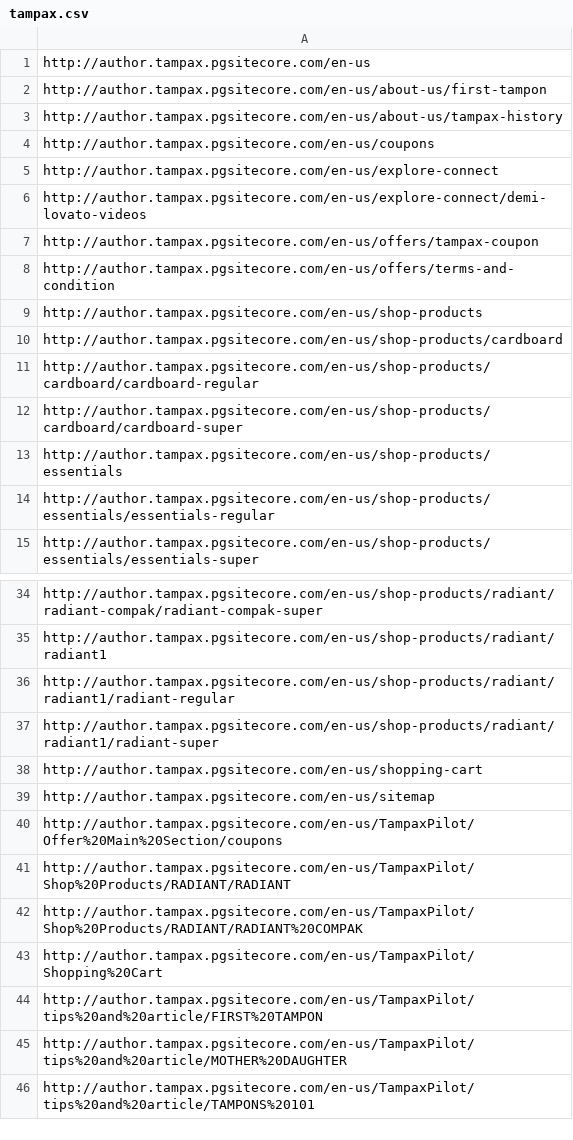
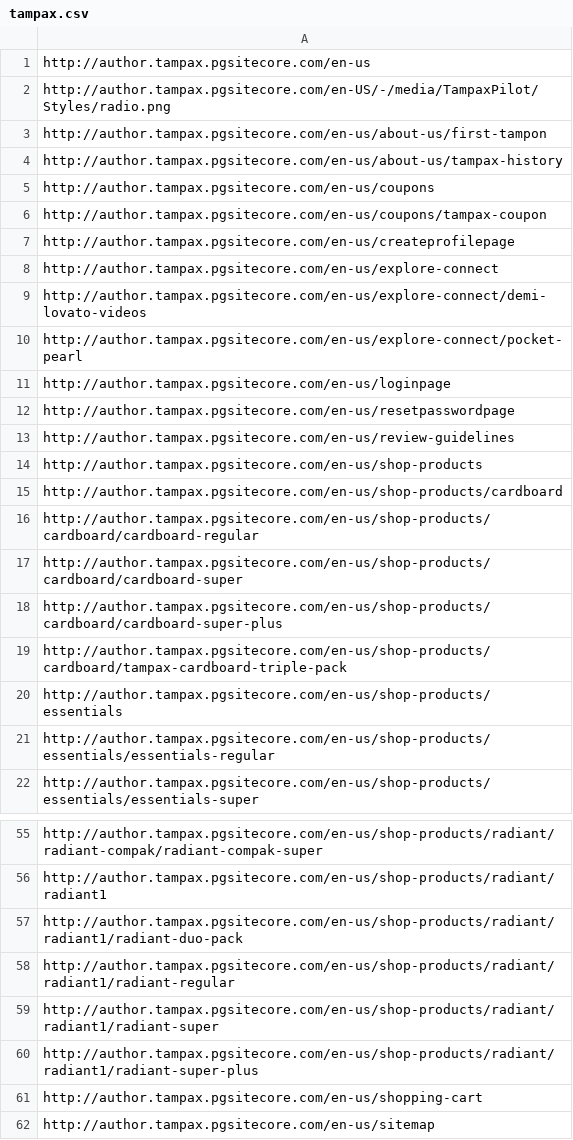
Before and after one commit to ew9001/BrandTampax, a CSV file: request.quote/tampax.csv, drawn as a sheet; only a part is shown, gaps mark what is left out; the shorter side is filled out with more unchanged rows; the diff covers the shown part only.

```diff
--- a/request.quote/tampax.csv
+++ b/request.quote/tampax.csv
@@ -1,2 +1,3 @@
 http://author.tampax.pgsitecore.com/en-us
+http://author.tampax.pgsitecore.com/en-US/-/media/TampaxPilot/Styles/radio.png
 http://author.tampax.pgsitecore.com/en-us/about-us/first-tampon
@@ -4,6 +5,10 @@ http://author.tampax.pgsitecore.com/en-us/about-us/tampax-history
 http://author.tampax.pgsitecore.com/en-us/coupons
+http://author.tampax.pgsitecore.com/en-us/coupons/tampax-coupon
+http://author.tampax.pgsitecore.com/en-us/createprofilepage
 http://author.tampax.pgsitecore.com/en-us/explore-connect
 http://author.tampax.pgsitecore.com/en-us/explore-connect/demi-lovato-videos
-http://author.tampax.pgsitecore.com/en-us/offers/tampax-coupon
-http://author.tampax.pgsitecore.com/en-us/offers/terms-and-condition
+http://author.tampax.pgsitecore.com/en-us/explore-connect/pocket-pearl
+http://author.tampax.pgsitecore.com/en-us/loginpage
+http://author.tampax.pgsitecore.com/en-us/resetpasswordpage
+http://author.tampax.pgsitecore.com/en-us/review-guidelines
 http://author.tampax.pgsitecore.com/en-us/shop-products
@@ -12,2 +17,4 @@ http://author.tampax.pgsitecore.com/en-us/shop-products/cardboard/cardboard-regu
 http://author.tampax.pgsitecore.com/en-us/shop-products/cardboard/cardboard-super
+http://author.tampax.pgsitecore.com/en-us/shop-products/cardboard/cardboard-super-plus
+http://author.tampax.pgsitecore.com/en-us/shop-products/cardboard/tampax-cardboard-triple-pack
 http://author.tampax.pgsitecore.com/en-us/shop-products/essentials
@@ -35,4 +56,6 @@ http://author.tampax.pgsitecore.com/en-us/shop-products/radiant/radiant-compak/r
 http://author.tampax.pgsitecore.com/en-us/shop-products/radiant/radiant1
+http://author.tampax.pgsitecore.com/en-us/shop-products/radiant/radiant1/radiant-duo-pack
 http://author.tampax.pgsitecore.com/en-us/shop-products/radiant/radiant1/radiant-regular
 http://author.tampax.pgsitecore.com/en-us/shop-products/radiant/radiant1/radiant-super
+http://author.tampax.pgsitecore.com/en-us/shop-products/radiant/radiant1/radiant-super-plus
 http://author.tampax.pgsitecore.com/en-us/shopping-cart
```
Also changed, not shown: 23 added rows, 7 removed rows, 1 moved row and 2 edited cells elsewhere in this file.
